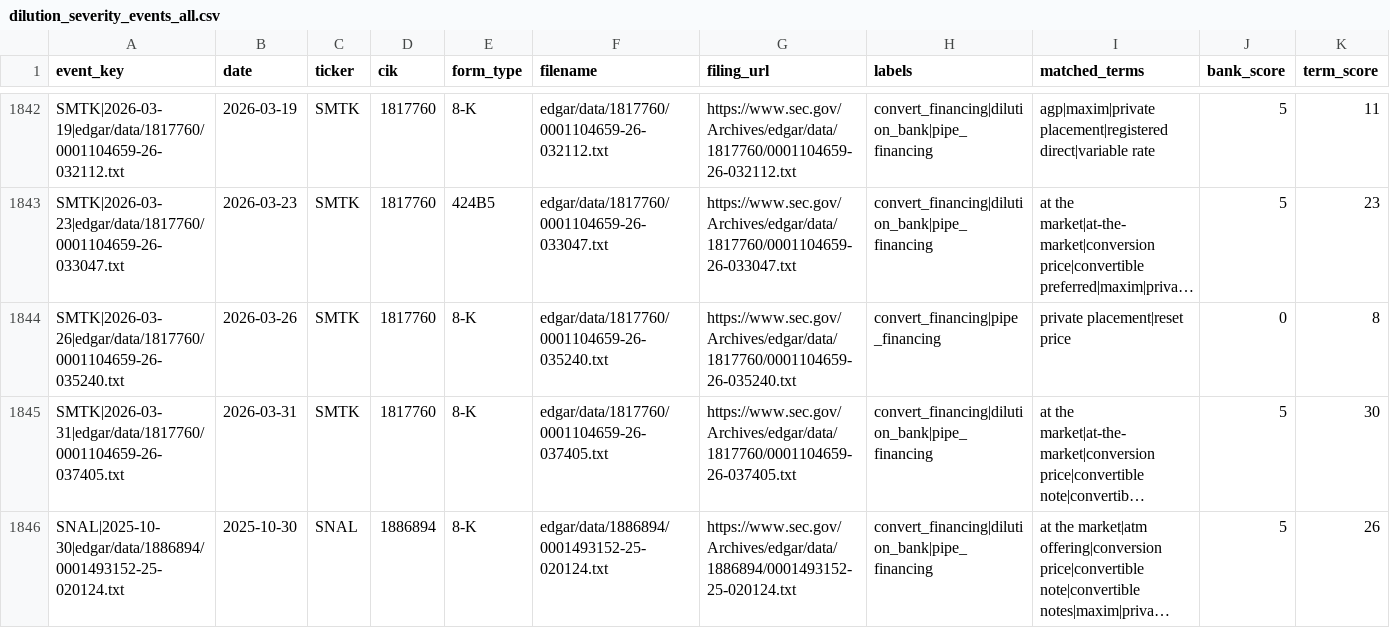
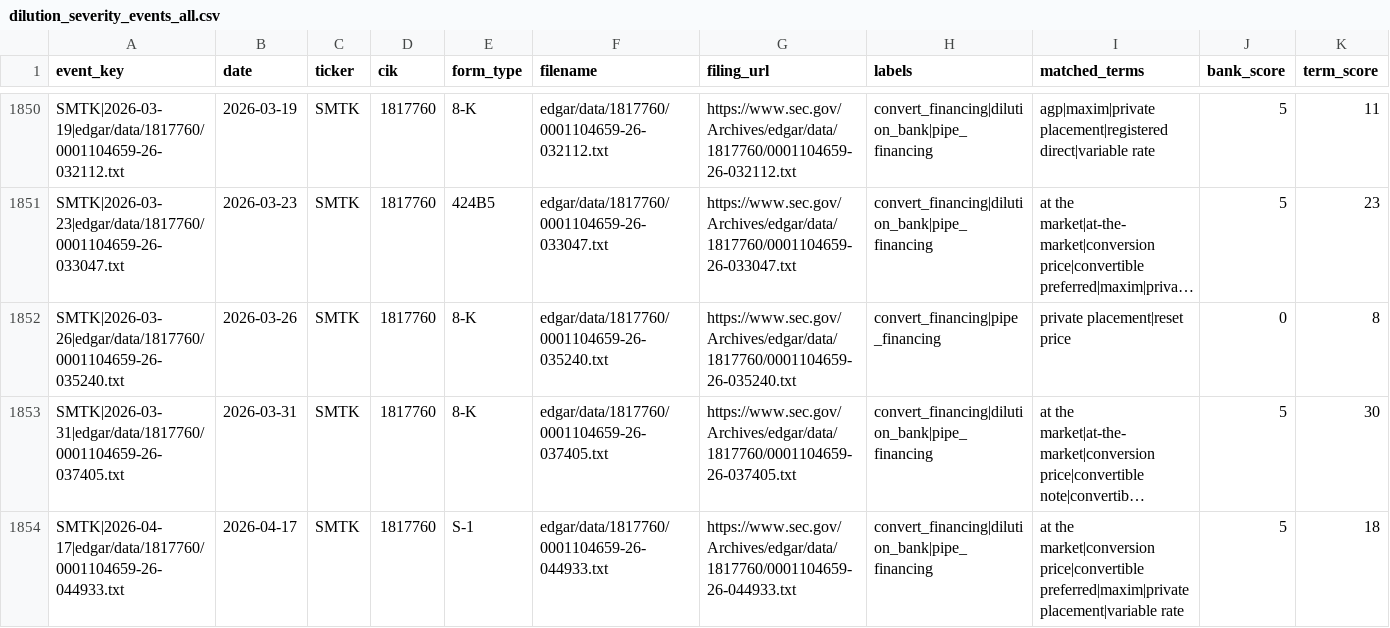
Before and after one commit to kerrychoe/dilution_scanner, a CSV file: dilution_severity_events_all.csv, drawn as a sheet; only a part is shown, gaps mark what is left out; the shorter side is filled out with more unchanged rows; long unchanged cells end in …; rows hold the shown columns only; the diff covers the shown part only; the diff names each change by its address in the sheet, - before the commit and + after, or states it on an @@ line.

```diff
--- a/dilution_severity_events_all.csv
+++ b/dilution_severity_events_all.csv
+row 1854: SMTK|2026-04-17|edgar/data/1817760/0001104659-26-044933.txt | 2026-04-17 | SMTK | 1817760 | S-1 | edgar/data/1817760/0001104659-26-044933.txt | https://www.sec.gov/Archives/edgar/data/1817760/0001104659-26-044933.txt | convert_financing|dilution_bank|pipe_financing | at the market|conversion price|convertible preferred|maxim|private placement|variable rate | 5 | 18
```
Also changed, not shown: 12 added rows elsewhere in this file, dilution_tickers_all_verbose.csv.
